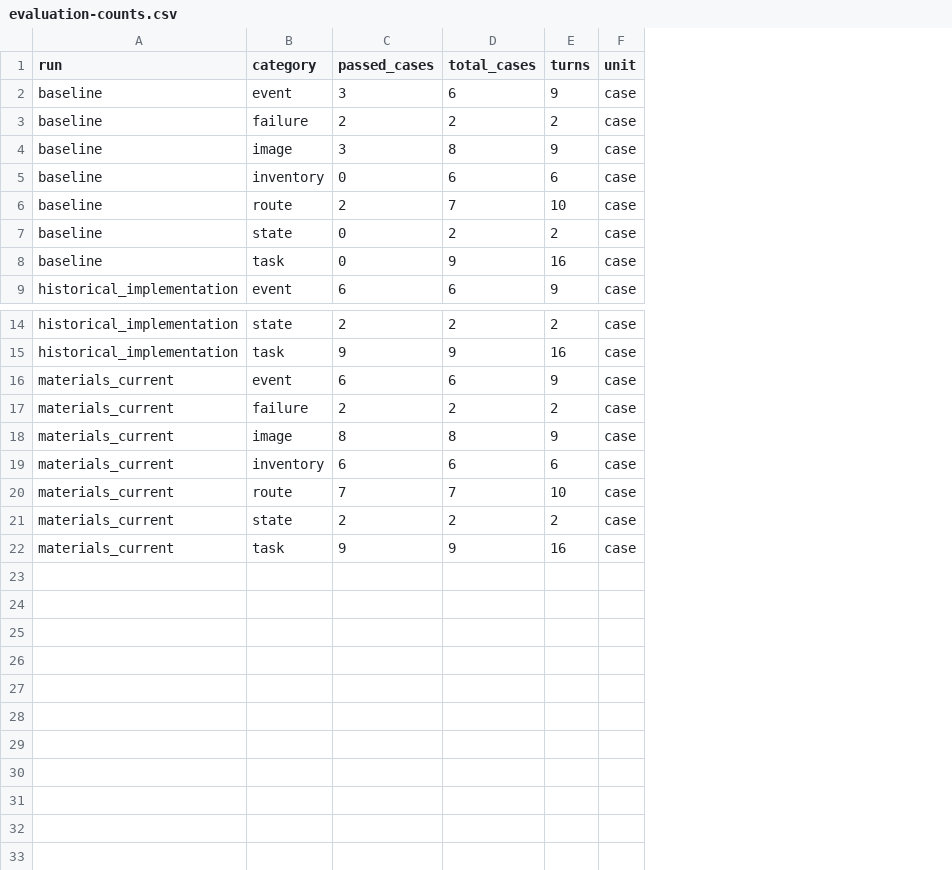
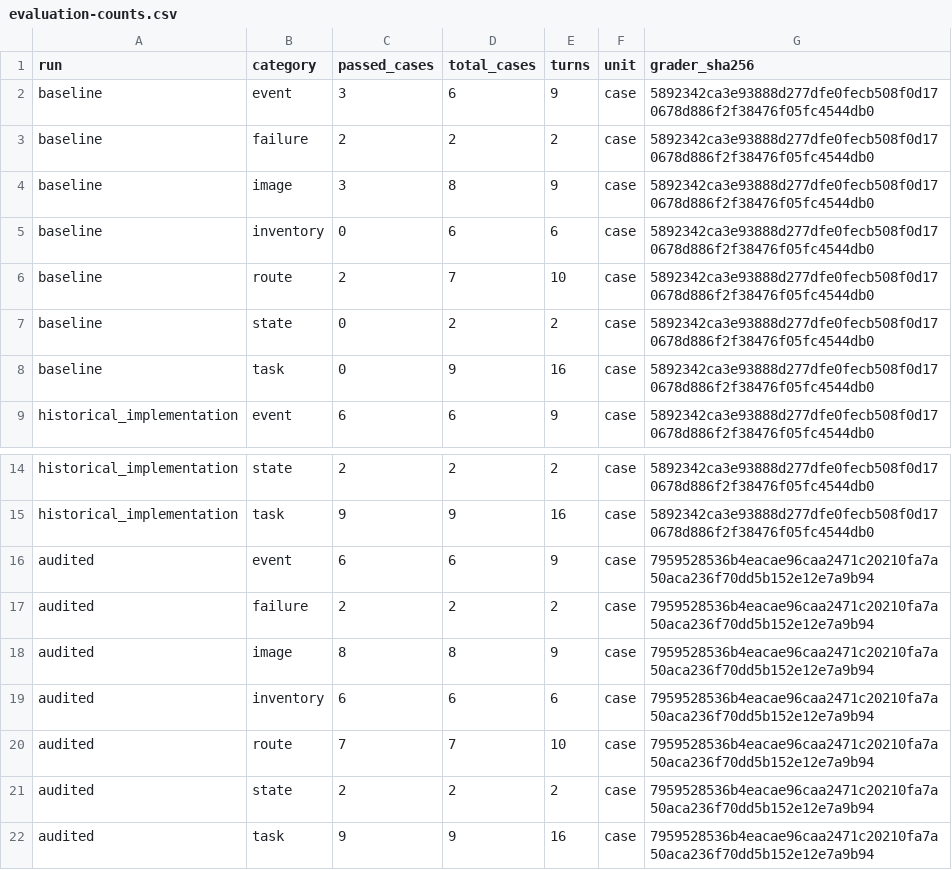
Before and after one commit to Dokivot/rust-coach-v3, a CSV file: presentation-materials/goals/G01-意图理解/assets/evaluation-counts.csv, drawn as a sheet; only a part is shown, gaps mark what is left out; the diff names each change by its address in the sheet, - before the commit and + after, or states it on an @@ line.

Commit message:
docs: presentation mat

```diff
--- a/presentation-materials/goals/G01-意图理解/assets/evaluation-counts.csv
+++ b/presentation-materials/goals/G01-意图理解/assets/evaluation-counts.csv
+column G (grader_sha256), rows 2-9: all 5892342ca3e93888d277dfe0fecb508f0d170678d886f2f38476f05fc4544db0; rows 14-22: 5892342ca3e93888d277dfe0fecb508f0d170678d886f2f38476f05fc4544db0 | 5892342ca3e93888d277dfe0fecb508f0d170678d886f2f38476f05fc4544db0 | 7959528536b4eacae96caa2471c20210fa7a50aca236f70dd5b152e12e7a9b94 | 7959528536b4eacae96caa2471c20210fa7a50aca236f70dd5b152e12e7a9b94 | 7959528536b4eacae96caa2471c20210fa7a50aca236f70dd5b152e12e7a9b94 | 7959528536b4eacae96caa2471c20210fa7a50aca236f70dd5b152e12e7a9b94 | 7959528536b4eacae96caa2471c20210fa7a50aca236f70dd5b152e12e7a9b94 | 7959528536b4eacae96caa2471c20210fa7a50aca236f70dd5b152e12e7a9b94 | 7959528536b4eacae96caa2471c20210fa7a50aca236f70dd5b152e12e7a9b94
-A16:A22 (run): materials_current
+A16:A22 (run): audited
```
Also changed, not shown: 18 other files.
